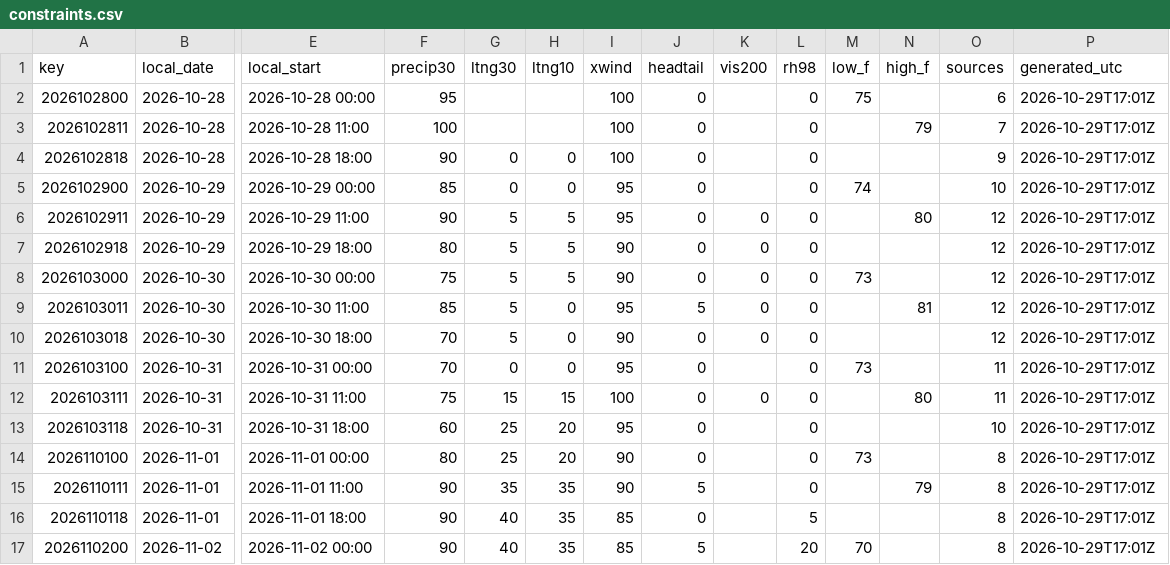
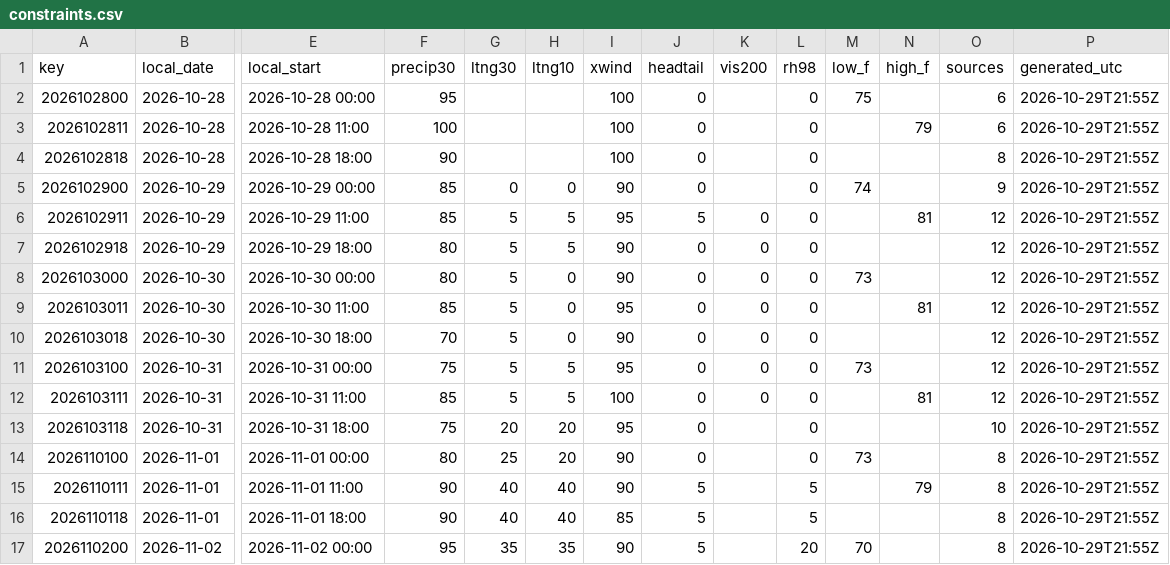
Before and after one commit to cyclonecizek/SLFWeather, a CSV file: docs/data/constraints.csv, drawn as a sheet; only a part is shown, gaps mark what is left out; the diff covers the shown part only; the diff names each change by its address in the sheet, - before the commit and + after, or states it on an @@ line.

```diff
--- a/docs/data/constraints.csv
+++ b/docs/data/constraints.csv
-P2:P17 (generated_utc): 2026-10-29T17:01Z
+P2:P17 (generated_utc): 2026-10-29T21:55Z
-O3 (sources): 7
+O3 (sources): 6
-G4 (ltng30): 0
+G4 (ltng30): (empty)
-H4 (ltng10): 0
+H4 (ltng10): (empty)
-O4 (sources): 9
+O4 (sources): 8
-I5 (xwind): 95
+I5 (xwind): 90
-O5 (sources): 10
+O5 (sources): 9
-F6 (precip30): 90
+F6 (precip30): 85
-J6 (headtail): 0
+J6 (headtail): 5
-N6 (high_f): 80
+N6 (high_f): 81
-F8 (precip30): 75
+F8 (precip30): 80
-H8 (ltng10): 5
+H8 (ltng10): 0
-J9 (headtail): 5
+J9 (headtail): 0
-F11 (precip30): 70
+F11 (precip30): 75
-G11 (ltng30): 0
+G11 (ltng30): 5
-H11 (ltng10): 0
+H11 (ltng10): 5
-K11 (vis200): (empty)
+K11 (vis200): 0
-O11:O12 (sources): 11
+O11:O12 (sources): 12
-F12 (precip30): 75
+F12 (precip30): 85
-G12 (ltng30): 15
+G12 (ltng30): 5
-H12 (ltng10): 15
+H12 (ltng10): 5
-N12 (high_f): 80
+N12 (high_f): 81
-F13 (precip30): 60
+F13 (precip30): 75
-G13 (ltng30): 25
+G13 (ltng30): 20
-G15 (ltng30): 35
+G15 (ltng30): 40
-H15:H16 (ltng10): 35
+H15:H16 (ltng10): 40
-L15 (rh98): 0
+L15 (rh98): 5
-J16 (headtail): 0
+J16 (headtail): 5
-F17 (precip30): 90
+F17 (precip30): 95
-G17 (ltng30): 40
+G17 (ltng30): 35
-I17 (xwind): 85
+I17 (xwind): 90
```
Also changed, not shown: 45 edited cells elsewhere in this file, docs/data/GFS_upper_air_KTTS.csv, docs/data/KTTS_ENS_wind.csv, 12 other files.
